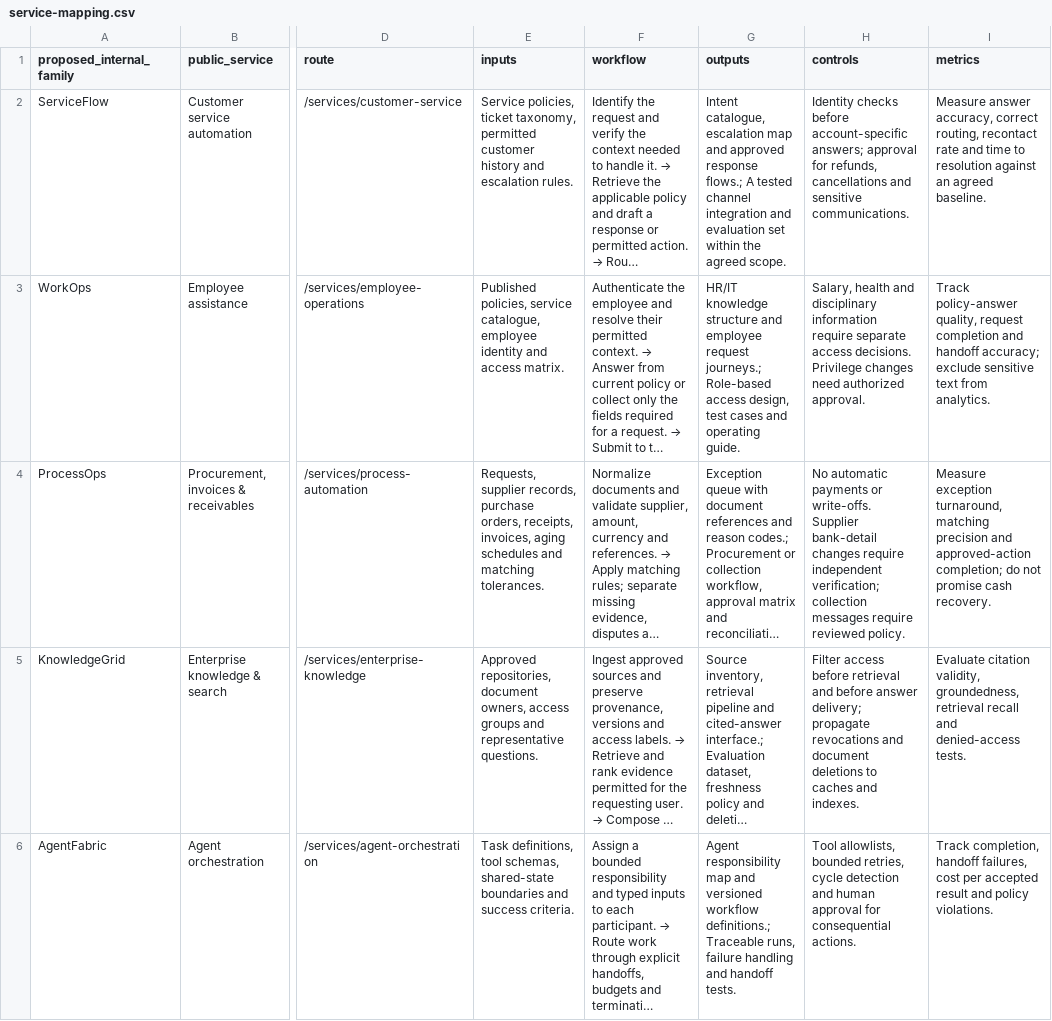
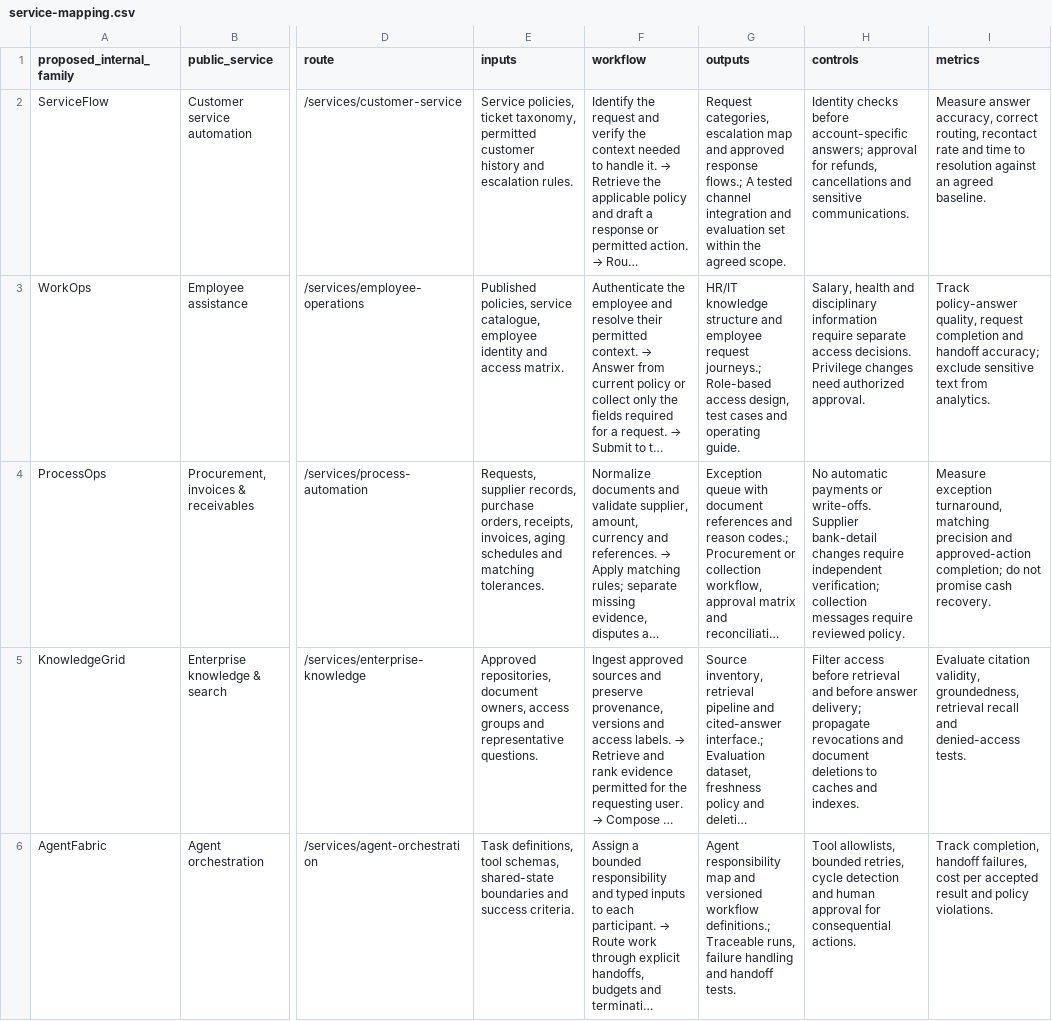
Before and after one commit to adham-younes/vzero, a CSV file: docs/agynexa-program/service-mapping.csv, drawn as a sheet; only a part is shown, gaps mark what is left out; long unchanged cells end in …; the diff covers the shown part only; the diff names each change by its address in the sheet, - before the commit and + after, or states it on an @@ line.

```diff
--- a/docs/agynexa-program/service-mapping.csv
+++ b/docs/agynexa-program/service-mapping.csv
-G2 (outputs): Intent catalogue, escalation map…
+G2 (outputs): Request categories, escalation map…
```
Also changed, not shown: 2 edited cells elsewhere in this file, 11 other files.
